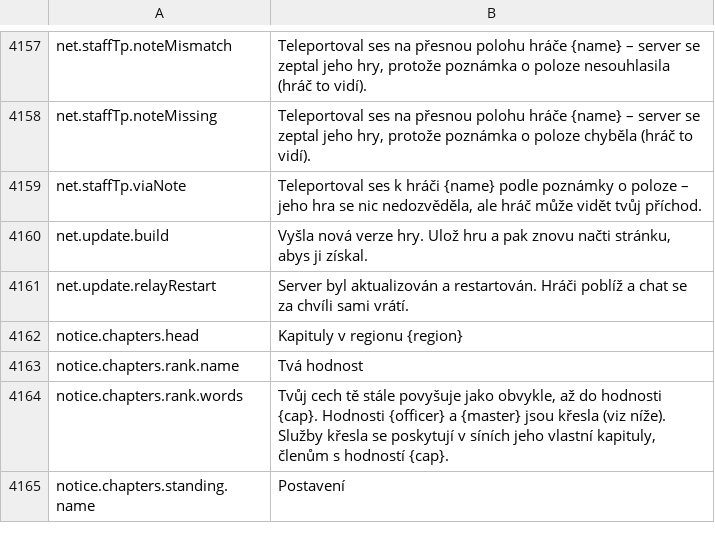
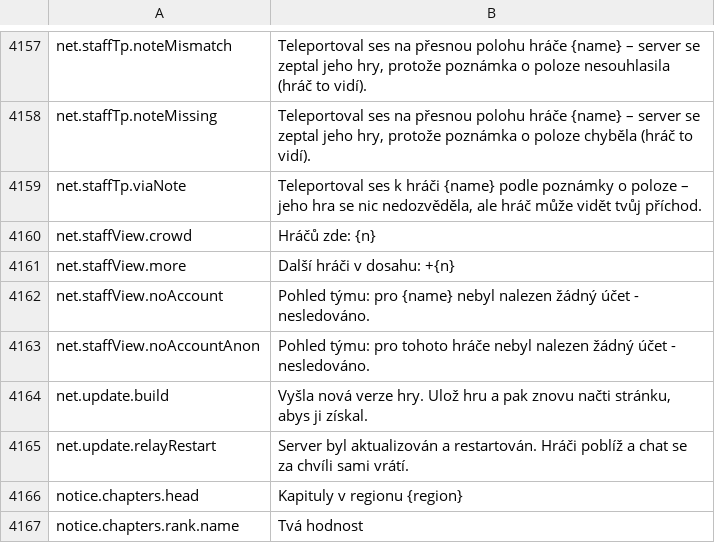
Before and after one commit to Hazerre/daggerfall-js-source, a CSV file: locales/cs/Port_Strings.csv, drawn as a sheet; only a part is shown, gaps mark what is left out; the shorter side is filled out with more unchanged rows; the diff names each change by its address in the sheet, - before the commit and + after, or states it on an @@ line.

```diff
--- a/locales/cs/Port_Strings.csv
+++ b/locales/cs/Port_Strings.csv
+row 4160: net.staffView.crowd | Hráčů zde: {n}
+row 4161: net.staffView.more | Další hráči v dosahu: +{n}
+row 4162: net.staffView.noAccount | Pohled týmu: pro {name} nebyl nalezen žádný účet - nesledováno.
+row 4163: net.staffView.noAccountAnon | Pohled týmu: pro tohoto hráče nebyl nalezen žádný účet - nesledováno.
```
Also changed, not shown: locales/bg/Port_Strings.csv, locales/es/Port_Strings.csv, 30 other files.
